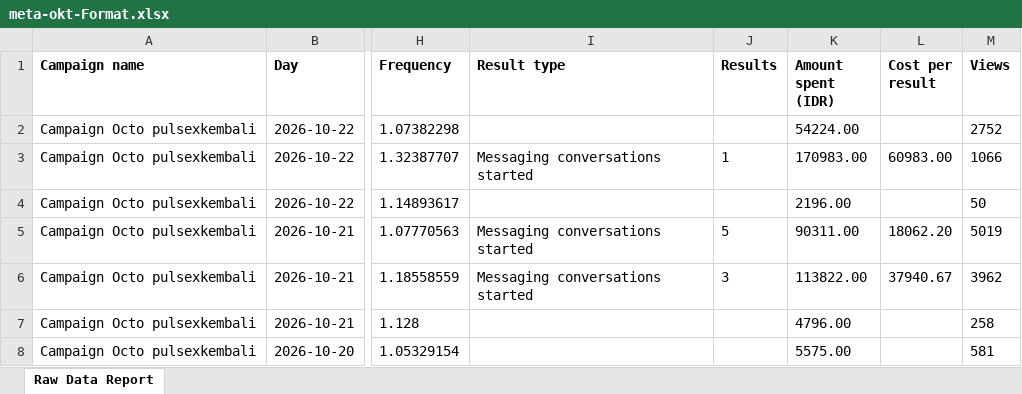
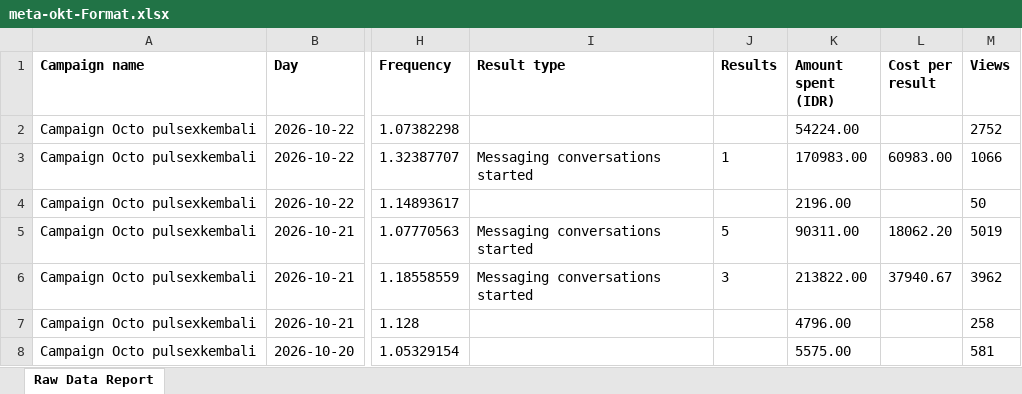
Before and after one commit to pulsegym-abie/ads-davina-sheets, an Excel workbook: back/storage/app/ads/2026-10/meta-okt-Format.xlsx, sheet Raw Data Report, drawn as a sheet; only a part is shown, gaps mark what is left out; values as stored, in another font and other column widths than the file's, no borders; the diff names each change by its address in the sheet, - before the commit and + after, or states it on an @@ line.

```diff
--- a/back/storage/app/ads/2026-10/meta-okt-Format.xlsx (sheet Raw Data Report)
+++ b/back/storage/app/ads/2026-10/meta-okt-Format.xlsx (sheet Raw Data Report)
-K6 (Amount spent (IDR)): 113822.00
+K6 (Amount spent (IDR)): 213822.00
```
Also changed, not shown: 1 other file.
